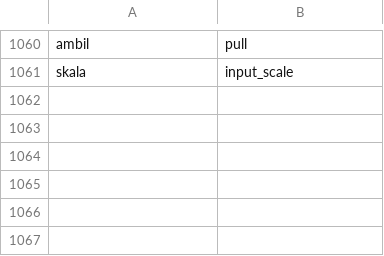
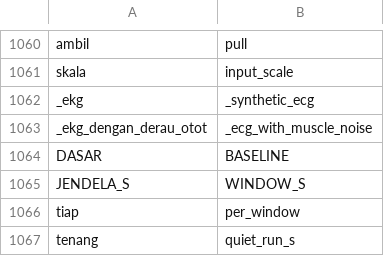
Before and after one commit to mrrizaldi/projek-akhir, a TSV file: scripts/rename_map.tsv, drawn as a sheet; only a part is shown, gaps mark what is left out; the diff names each change by its address in the sheet, - before the commit and + after, or states it on an @@ line.

```diff
--- a/scripts/rename_map.tsv
+++ b/scripts/rename_map.tsv
+row 1062: _ekg | _synthetic_ecg
+row 1063: _ekg_dengan_derau_otot | _ecg_with_muscle_noise
+row 1064: DASAR | BASELINE
+row 1065: JENDELA_S | WINDOW_S
+row 1066: tiap | per_window
+row 1067: tenang | quiet_run_s
```
Also changed, not shown: 4 other files.
